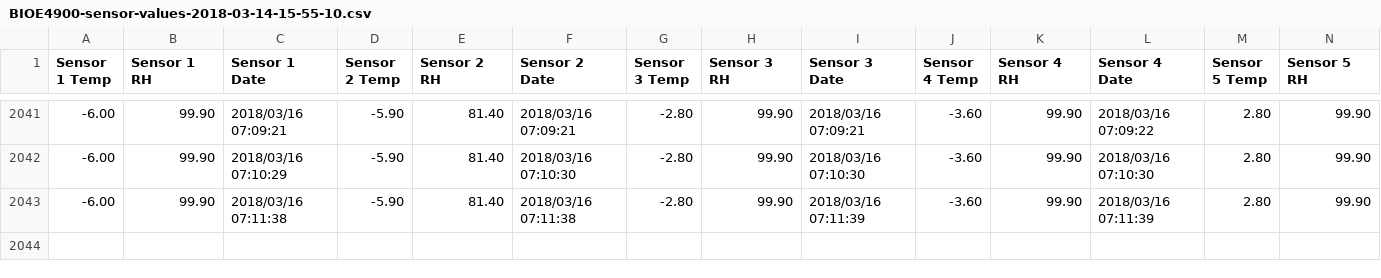
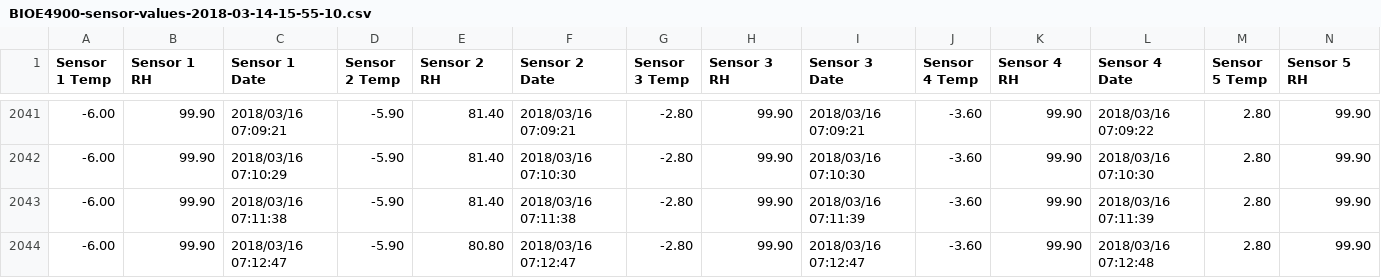
Before and after one commit to BIOE4900github/BIOE4900github, a CSV file: BIOE4900-sensor-values-2018-03-14-15-55-10.csv, drawn as a sheet; only a part is shown, gaps mark what is left out; rows hold the shown columns only; the diff names each change by its address in the sheet, - before the commit and + after, or states it on an @@ line.

Commit message:
committed2018-03-16-07-12-52

```diff
--- a/BIOE4900-sensor-values-2018-03-14-15-55-10.csv
+++ b/BIOE4900-sensor-values-2018-03-14-15-55-10.csv
+row 2044: -6.00 | 99.90 | 2018/03/16 07:12:47 | -5.90 | 80.80 | 2018/03/16 07:12:47 | -2.80 | 99.90 | 2018/03/16 07:12:47 | -3.60 | 99.90 | 2018/03/16 07:12:48 | 2.80 | 99.90
```
